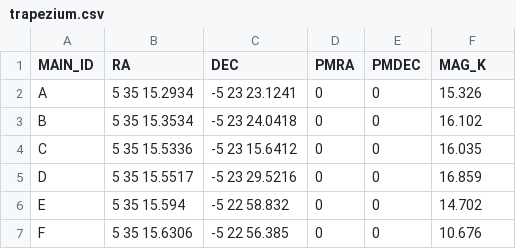
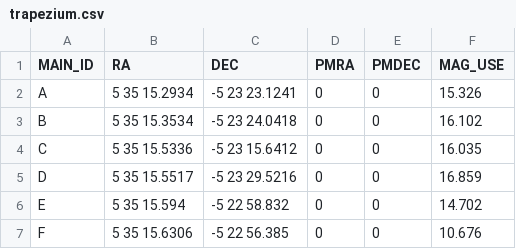
Before and after one commit to sbrems/platescale, a CSV file: astrom/cat/trapezium.csv, drawn as a sheet; only a part is shown.

```diff
--- a/astrom/cat/trapezium.csv
+++ b/astrom/cat/trapezium.csv
@@ -1,2 +1,2 @@
-MAIN_ID,RA,DEC,PMRA,PMDEC,MAG_K
+MAIN_ID,RA,DEC,PMRA,PMDEC,MAG_USE
 A,5 35 15.2934  ,  -5 23 23.1241 ,0,0,15.326
```
Also changed, not shown: 38 other files.
